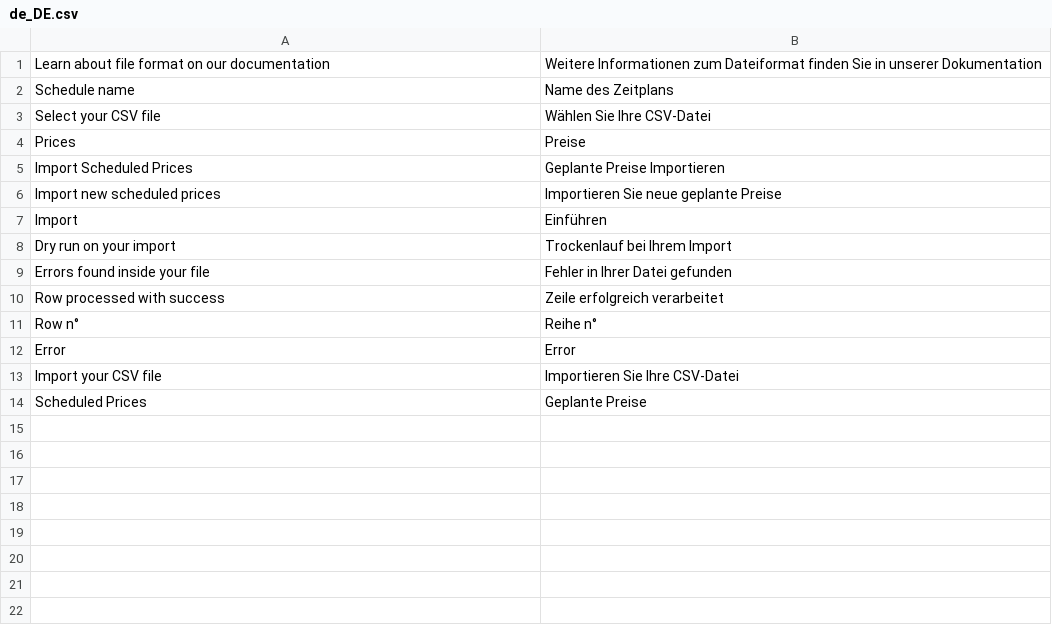
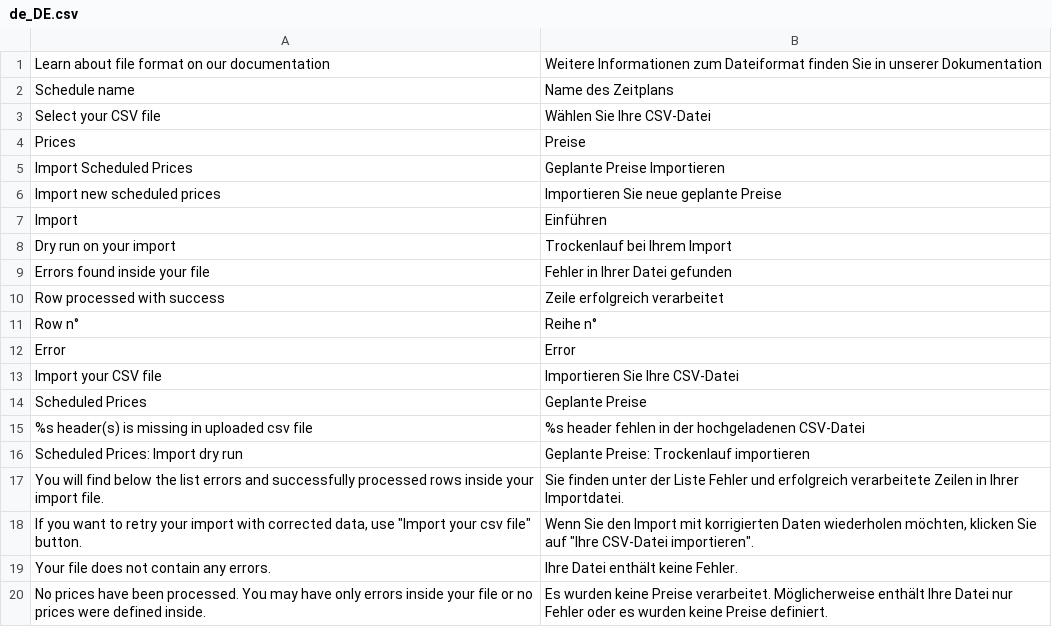
Before and after one commit to spryker/price-product-schedule-gui, a CSV file: data/translation/Zed/de_DE.csv, drawn as a sheet.

```diff
--- a/data/translation/Zed/de_DE.csv
+++ b/data/translation/Zed/de_DE.csv
@@ -14 +14,7 @@
 "Scheduled Prices","Geplante Preise"
+"%s header(s) is missing in uploaded csv file","%s header fehlen in der hochgeladenen CSV-Datei"
+"Scheduled Prices: Import dry run","Geplante Preise: Trockenlauf importieren"
+"You will find below the list errors and successfully processed rows inside your import file.","Sie finden unter der Liste Fehler und erfolgreich verarbeitete Zeilen in Ihrer Importdatei."
+"If you want to retry your import with corrected data, use ""Import your csv file"" button.","Wenn Sie den Import mit korrigierten Daten wiederholen möchten, klicken Sie auf ""Ihre CSV-Datei importieren""."
+"Your file does not contain any errors.","Ihre Datei enthält keine Fehler."
+"No prices have been processed. You may have only errors inside your file or no prices were defined inside.","Es wurden keine Preise verarbeitet. Möglicherweise enthält Ihre Datei nur Fehler oder es wurden keine Preise definiert."
```
Also changed, not shown: data/translation/Zed/en_US.csv, 8 other files.
